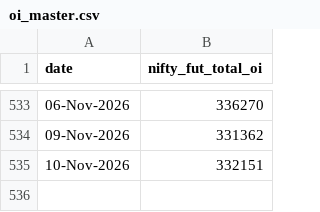
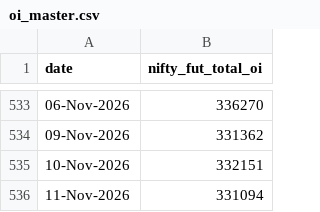
Before and after one commit to dheerkapil/nse_projects, a CSV file: projects/gift-nifty-oi/data/oi_master.csv, drawn as a sheet; only a part is shown, gaps mark what is left out.

```diff
--- a/projects/gift-nifty-oi/data/oi_master.csv
+++ b/projects/gift-nifty-oi/data/oi_master.csv
@@ -535 +535,2 @@ date,nifty_fut_total_oi
 10-Nov-2026,332151
+11-Nov-2026,331094
```
